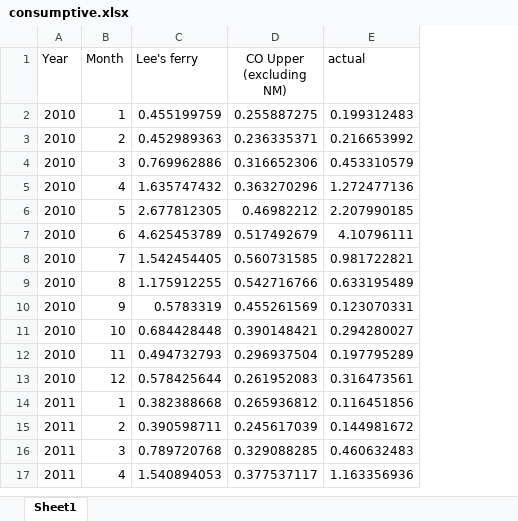
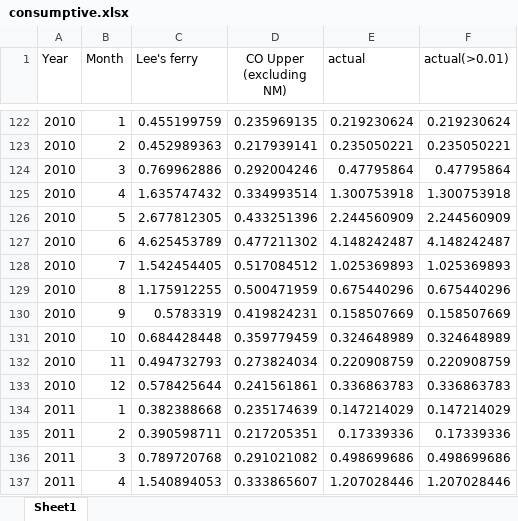
Before and after one commit to Kyun9minkim/project-westernwaternetwork, an Excel workbook: Streamflow_Generation/consumptive.xlsx, sheet Sheet1, drawn as a sheet; only a part is shown, gaps mark what is left out; values as stored, in another font and other column widths than the file's, no borders; addresses are those after the commit; the diff covers the shown part only; the diff names each change by its address in the sheet, - before the commit and + after, or states it on an @@ line.

Commit message:
adjust simulation period from 10 to 20 years and modify codes for actual streamflow calculation for Colorado

```diff
--- a/Streamflow_Generation/consumptive.xlsx (sheet Sheet1)
+++ b/Streamflow_Generation/consumptive.xlsx (sheet Sheet1)
+column F (actual(>0.01)), rows 122-137: 0.219230624 | 0.235050221 | 0.47795864 | 1.300753918 | 2.244560909 | 4.148242487 | 1.025369893 | 0.675440296 | 0.158507669 | 0.324648989 | 0.220908759 | 0.336863783 | 0.147214029 | 0.17339336 | 0.498699686 | 1.207028446
-D122 (CO Upper (excluding NM)): 0.255887275
+D122 (CO Upper (excluding NM)): 0.235969135
-E122 (actual): 0.199312483
+E122 (actual): 0.219230624
-D123 (CO Upper (excluding NM)): 0.236335371
+D123 (CO Upper (excluding NM)): 0.217939141
-E123 (actual): 0.216653992
+E123 (actual): 0.235050221
-D124 (CO Upper (excluding NM)): 0.316652306
+D124 (CO Upper (excluding NM)): 0.292004246
-E124 (actual): 0.453310579
+E124 (actual): 0.47795864
-D125 (CO Upper (excluding NM)): 0.363270296
+D125 (CO Upper (excluding NM)): 0.334993514
-E125 (actual): 1.272477136
+E125 (actual): 1.300753918
-D126 (CO Upper (excluding NM)): 0.46982212
+D126 (CO Upper (excluding NM)): 0.433251396
-E126 (actual): 2.207990185
+E126 (actual): 2.244560909
-D127 (CO Upper (excluding NM)): 0.517492679
+D127 (CO Upper (excluding NM)): 0.477211302
-E127 (actual): 4.10796111
+E127 (actual): 4.148242487
-D128 (CO Upper (excluding NM)): 0.560731585
+D128 (CO Upper (excluding NM)): 0.517084512
-E128 (actual): 0.981722821
+E128 (actual): 1.025369893
-D129 (CO Upper (excluding NM)): 0.542716766
+D129 (CO Upper (excluding NM)): 0.500471959
-E129 (actual): 0.633195489
+E129 (actual): 0.675440296
-D130 (CO Upper (excluding NM)): 0.455261569
+D130 (CO Upper (excluding NM)): 0.419824231
-E130 (actual): 0.123070331
+E130 (actual): 0.158507669
-D131 (CO Upper (excluding NM)): 0.390148421
+D131 (CO Upper (excluding NM)): 0.359779459
-E131 (actual): 0.294280027
+E131 (actual): 0.324648989
-D132 (CO Upper (excluding NM)): 0.296937504
+D132 (CO Upper (excluding NM)): 0.273824034
-E132 (actual): 0.197795289
+E132 (actual): 0.220908759
-D133 (CO Upper (excluding NM)): 0.261952083
+D133 (CO Upper (excluding NM)): 0.241561861
-E133 (actual): 0.316473561
+E133 (actual): 0.336863783
-D134 (CO Upper (excluding NM)): 0.265936812
+D134 (CO Upper (excluding NM)): 0.235174639
-E134 (actual): 0.116451856
+E134 (actual): 0.147214029
-D135 (CO Upper (excluding NM)): 0.245617039
+D135 (CO Upper (excluding NM)): 0.217205351
-E135 (actual): 0.144981672
+E135 (actual): 0.17339336
-D136 (CO Upper (excluding NM)): 0.329088285
+D136 (CO Upper (excluding NM)): 0.291021082
-E136 (actual): 0.460632483
+E136 (actual): 0.498699686
-D137 (CO Upper (excluding NM)): 0.377537117
+D137 (CO Upper (excluding NM)): 0.333865607
-E137 (actual): 1.163356936
+E137 (actual): 1.207028446
```
Also changed, not shown: 120 added rows and 208 edited cells elsewhere in this sheet, formulas that keep their value, 22 other files.
